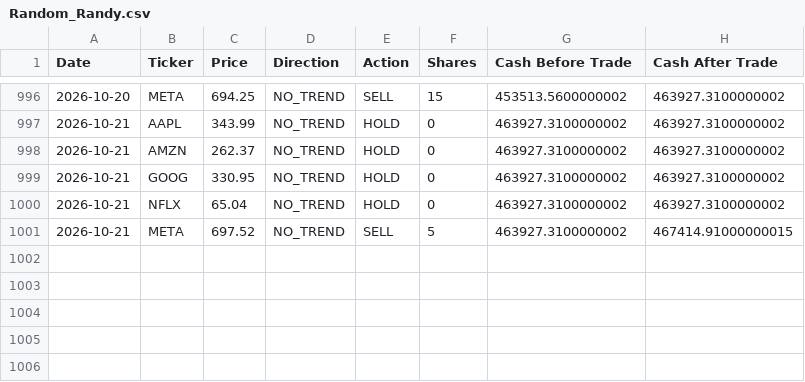
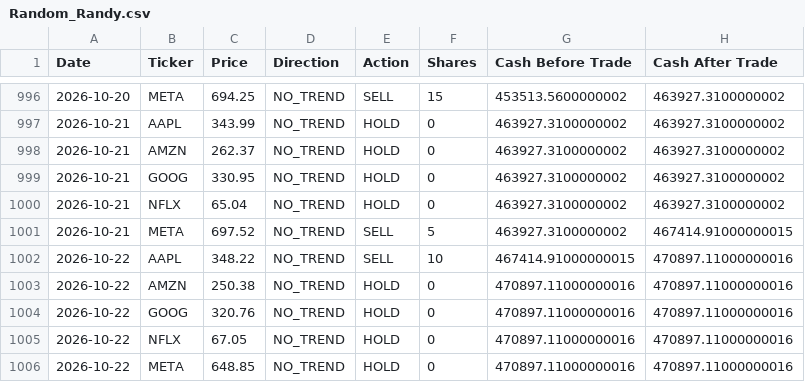
Before and after one commit to dr-cagri-tanriover/FAANG-Robotrader, a CSV file: data/Random_Randy.csv, drawn as a sheet; only a part is shown, gaps mark what is left out.

```diff
--- a/data/Random_Randy.csv
+++ b/data/Random_Randy.csv
@@ -1001 +1001,6 @@ Date,Ticker,Price,Direction,Action,Shares,Cash Before Trade,Cash After Trade
 2026-10-21,META,697.52,NO_TREND,SELL,5,463927.3100000002,467414.91000000015
+2026-10-22,AAPL,348.22,NO_TREND,SELL,10,467414.91000000015,470897.11000000016
+2026-10-22,AMZN,250.38,NO_TREND,HOLD,0,470897.11000000016,470897.11000000016
+2026-10-22,GOOG,320.76,NO_TREND,HOLD,0,470897.11000000016,470897.11000000016
+2026-10-22,NFLX,67.05,NO_TREND,HOLD,0,470897.11000000016,470897.11000000016
+2026-10-22,META,648.85,NO_TREND,HOLD,0,470897.11000000016,470897.11000000016
```
Also changed, not shown: data/Brave_Beth.csv, data/Optimal_Owen.csv, 1 other file.
